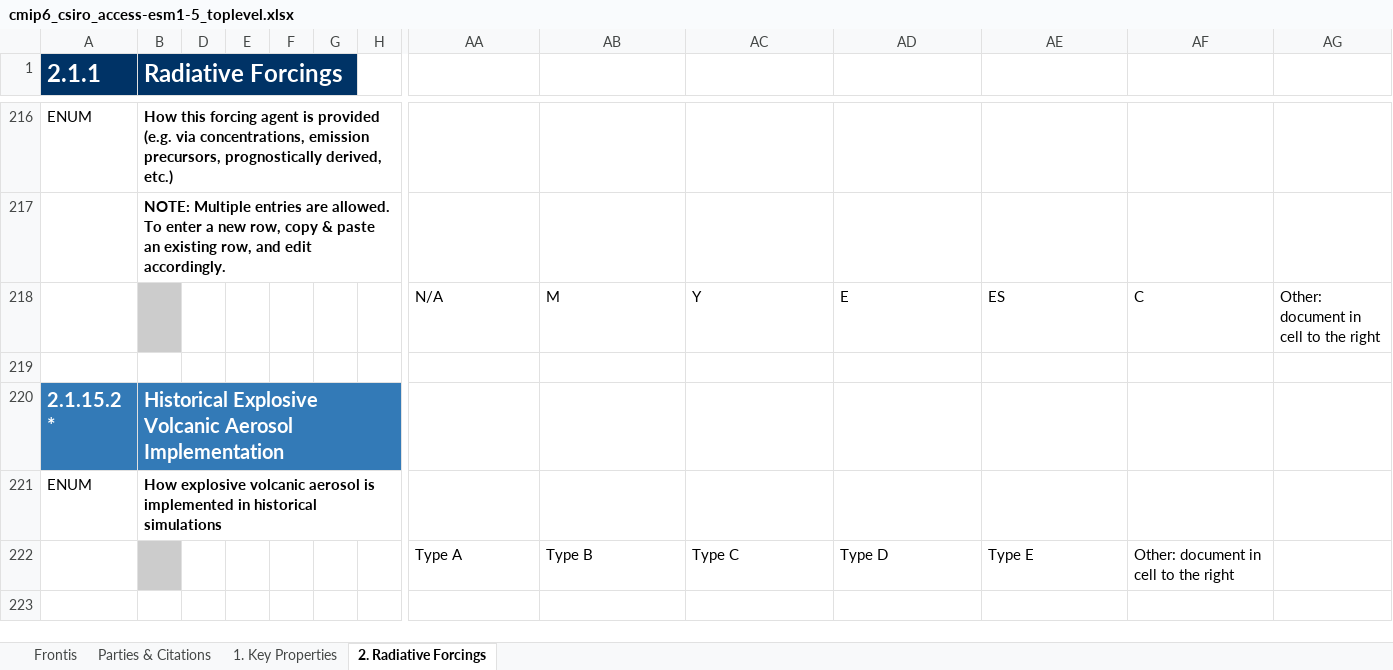
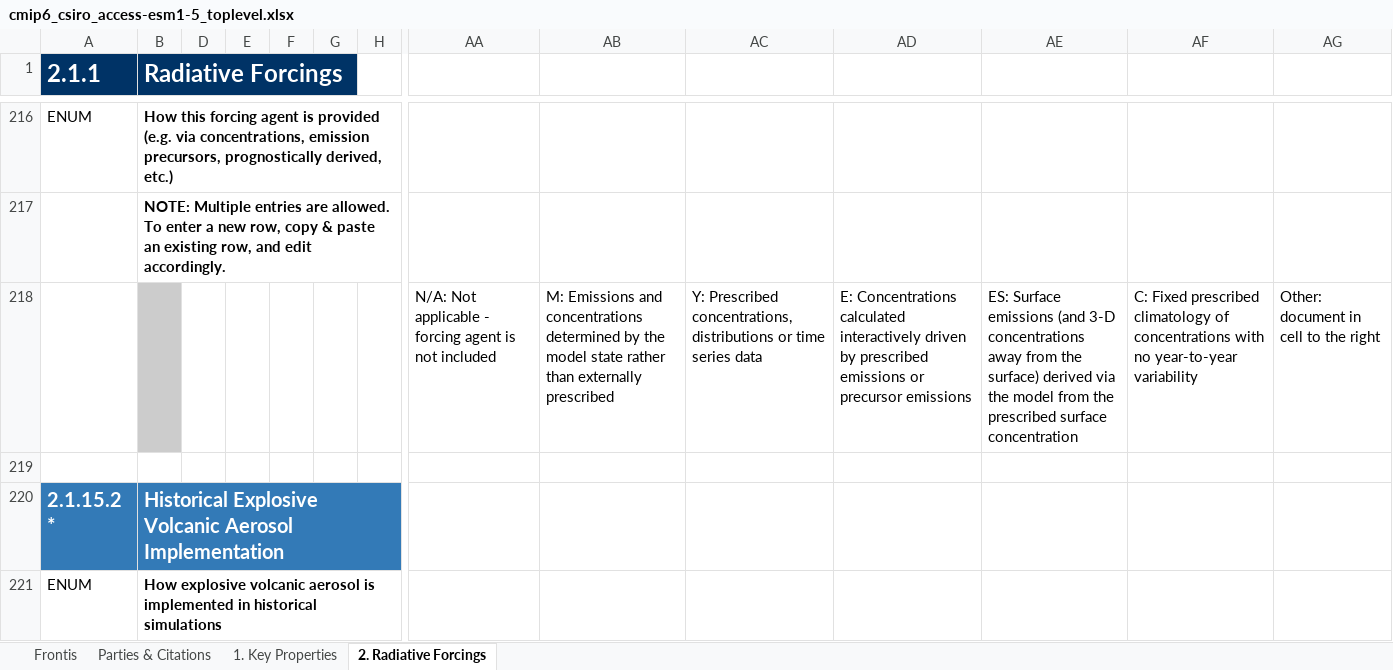
Before and after one commit to ES-DOC-INSTITUTIONAL/csiro, an Excel workbook: cmip6/models/access-esm1-5/cmip6_csiro_access-esm1-5_toplevel.xlsx, sheet 2. Radiative Forcings, drawn as a sheet; only a part is shown, gaps mark what is left out; the shorter side is filled out with more unchanged rows; values as stored, in another font and other column widths than the file's, no borders; removed rows and columns are numbered as before the commit, all else as after; rows hold the shown columns only; the diff covers the shown part only; the diff names each change by its address in the sheet, - before the commit and + after, or states it on an @@ line.

```diff
--- a/cmip6/models/access-esm1-5/cmip6_csiro_access-esm1-5_toplevel.xlsx (sheet 2. Radiative Forcings)
+++ b/cmip6/models/access-esm1-5/cmip6_csiro_access-esm1-5_toplevel.xlsx (sheet 2. Radiative Forcings)
-row 218:  |  |  |  |  |  |  | N/A | M | Y | E | ES | C | Other: document in cell to the right
+row 218:  |  |  |  |  |  |  | N/A: Not applicable - forcing agent is not included | M: Emissions and concentrations determined by the model state rather than externally prescribed | Y: Prescribed concentrations, distributions or time series data | E: Concentrations calculated interactively driven by prescribed emissions or precursor emissions | ES: Surface emissions (and 3-D concentrations away from the surface) derived via the model from the prescribed surface concentration | C: Fixed prescribed climatology of concentrations with no year-to-year variability | Other: document in cell to the right
-row 222:  |  |  |  |  |  |  | Type A | Type B | Type C | Type D | Type E | Other: document in cell to the right
```
Also changed, not shown: 22 added rows and 21 removed rows elsewhere in this sheet, sheet 1. Key Properties, cmip6/models/access-esm1-5/cmip6_csiro_access-esm1-5_atmos.xlsx, cmip6/models/access-esm1-5/cmip6_csiro_access-esm1-5_land.xlsx, 4 other files.
